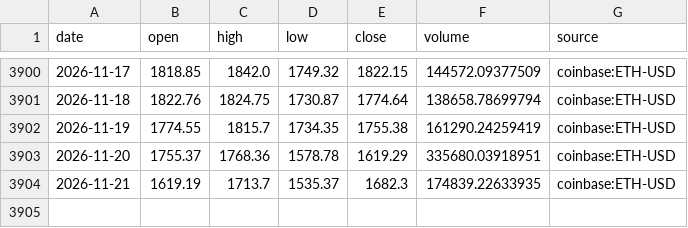
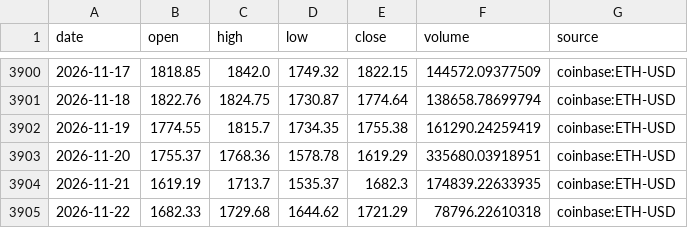
Before and after one commit to Pigger111-hub/Grok-trading, a CSV file: data/cache/eth_usd_daily.csv, drawn as a sheet; only a part is shown, gaps mark what is left out; the diff names each change by its address in the sheet, - before the commit and + after, or states it on an @@ line.

```diff
--- a/data/cache/eth_usd_daily.csv
+++ b/data/cache/eth_usd_daily.csv
+row 3905: 2026-11-22 | 1682.33 | 1729.68 | 1644.62 | 1721.29 | 78796.22610318 | coinbase:ETH-USD
```
Also changed, not shown: data/cache/btc_usd_daily.csv, data/paper_positions.csv, 5 other files.
